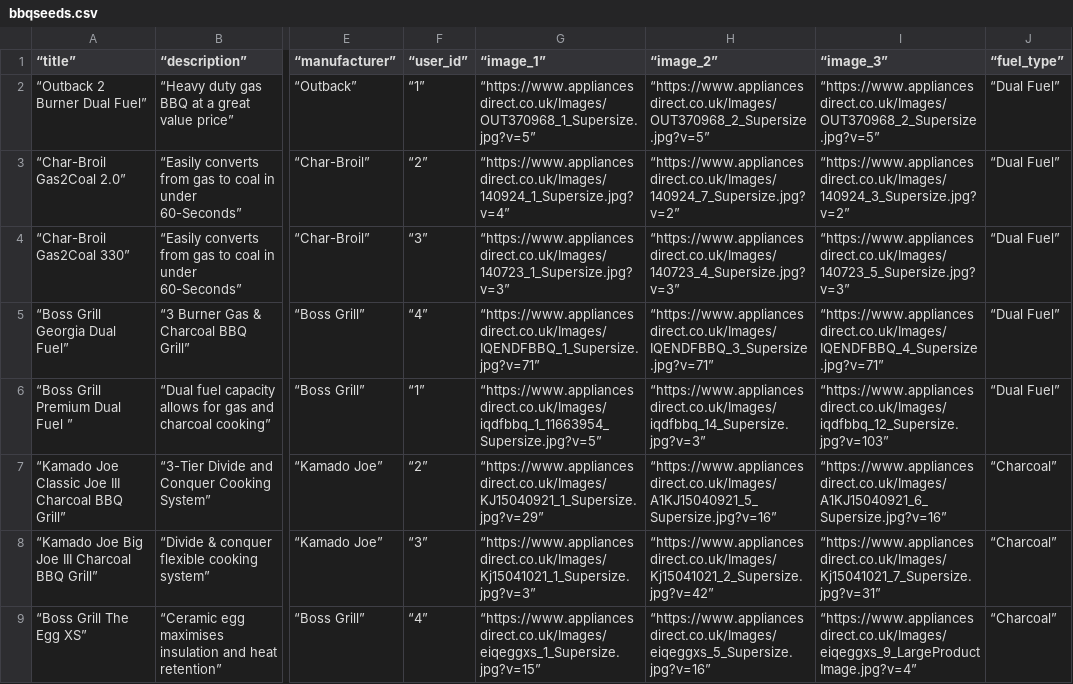
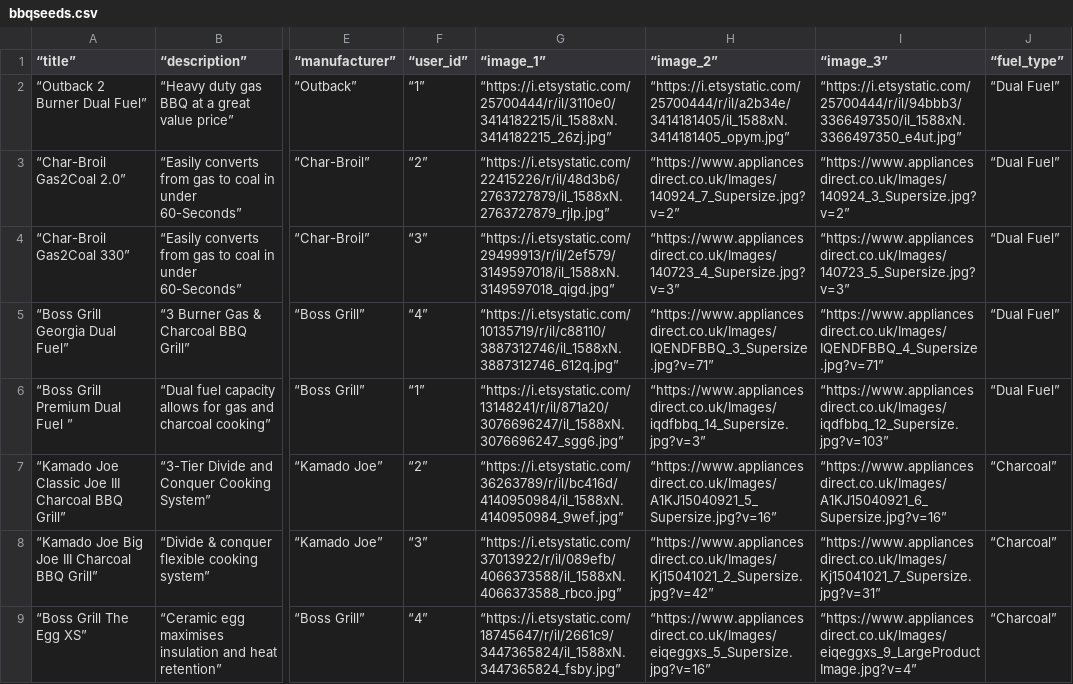
Before and after one commit to WillNeve/le-wagyu, a CSV file: db/bbqseeds.csv, drawn as a sheet; only a part is shown, gaps mark what is left out; the diff covers the shown part only; the diff names each change by its address in the sheet, - before the commit and + after, or states it on an @@ line.

```diff
--- a/db/bbqseeds.csv
+++ b/db/bbqseeds.csv
-G2 (“image_1”): “https://www.appliancesdirect.co.uk/Images/OUT370968_1_Supersize.jpg?v=5”
+G2 (“image_1”): “https://i.etsystatic.com/25700444/r/il/3110e0/3414182215/il_1588xN.3414182215_26zj.jpg”
-H2 (“image_2”): “https://www.appliancesdirect.co.uk/Images/OUT370968_2_Supersize.jpg?v=5”
+H2 (“image_2”): “https://i.etsystatic.com/25700444/r/il/a2b34e/3414181405/il_1588xN.3414181405_opym.jpg”
-I2 (“image_3”): “https://www.appliancesdirect.co.uk/Images/OUT370968_2_Supersize.jpg?v=5”
+I2 (“image_3”): “https://i.etsystatic.com/25700444/r/il/94bbb3/3366497350/il_1588xN.3366497350_e4ut.jpg”
-G3 (“image_1”): “https://www.appliancesdirect.co.uk/Images/140924_1_Supersize.jpg?v=4”
+G3 (“image_1”): “https://i.etsystatic.com/22415226/r/il/48d3b6/2763727879/il_1588xN.2763727879_rjlp.jpg”
-G4 (“image_1”): “https://www.appliancesdirect.co.uk/Images/140723_1_Supersize.jpg?v=3”
+G4 (“image_1”): “https://i.etsystatic.com/29499913/r/il/2ef579/3149597018/il_1588xN.3149597018_qigd.jpg”
-G5 (“image_1”): “https://www.appliancesdirect.co.uk/Images/IQENDFBBQ_1_Supersize.jpg?v=71”
+G5 (“image_1”): “https://i.etsystatic.com/10135719/r/il/c88110/3887312746/il_1588xN.3887312746_612q.jpg”
-G6 (“image_1”): “https://www.appliancesdirect.co.uk/Images/iqdfbbq_1_11663954_Supersize.jpg?v=5”
+G6 (“image_1”): “https://i.etsystatic.com/13148241/r/il/871a20/3076696247/il_1588xN.3076696247_sgg6.jpg”
-G7 (“image_1”): “https://www.appliancesdirect.co.uk/Images/KJ15040921_1_Supersize.jpg?v=29”
+G7 (“image_1”): “https://i.etsystatic.com/36263789/r/il/bc416d/4140950984/il_1588xN.4140950984_9wef.jpg”
-G8 (“image_1”): “https://www.appliancesdirect.co.uk/Images/Kj15041021_1_Supersize.jpg?v=3”
+G8 (“image_1”): “https://i.etsystatic.com/37013922/r/il/089efb/4066373588/il_1588xN.4066373588_rbco.jpg”
-G9 (“image_1”): “https://www.appliancesdirect.co.uk/Images/eiqeggxs_1_Supersize.jpg?v=15”
+G9 (“image_1”): “https://i.etsystatic.com/18745647/r/il/2661c9/3447365824/il_1588xN.3447365824_fsby.jpg”
```
Also changed, not shown: 8 edited cells elsewhere in this file, 5 other files.
